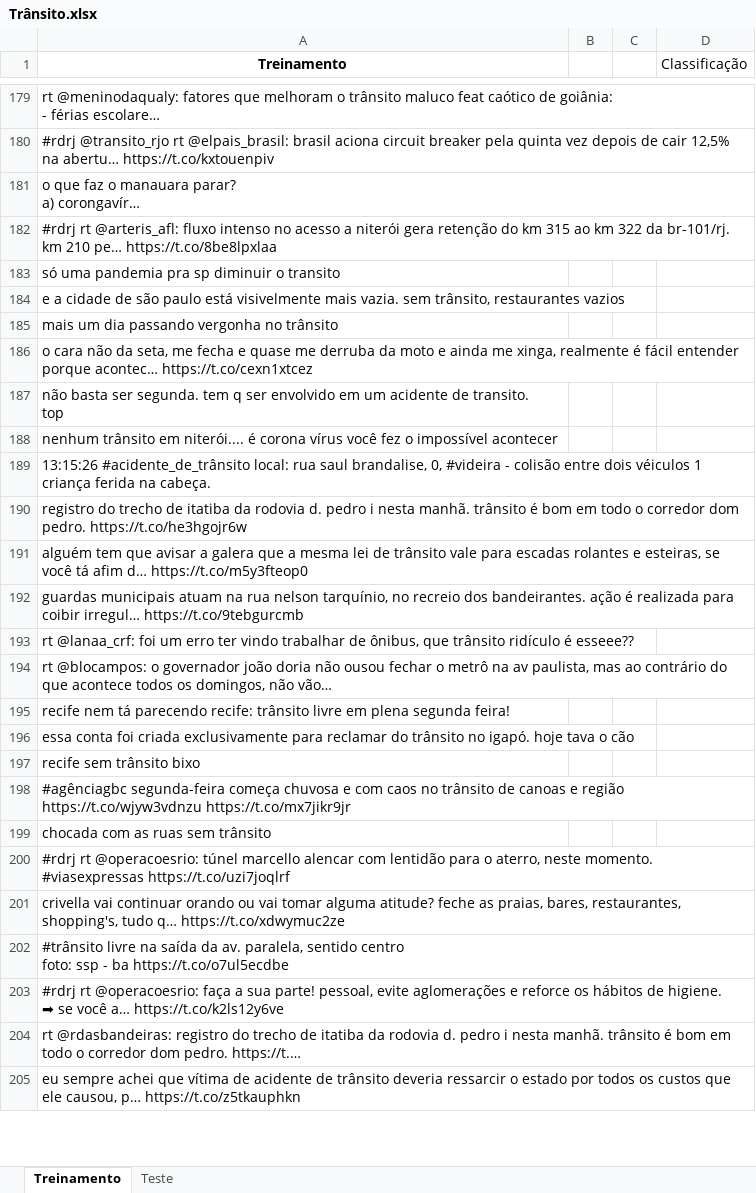
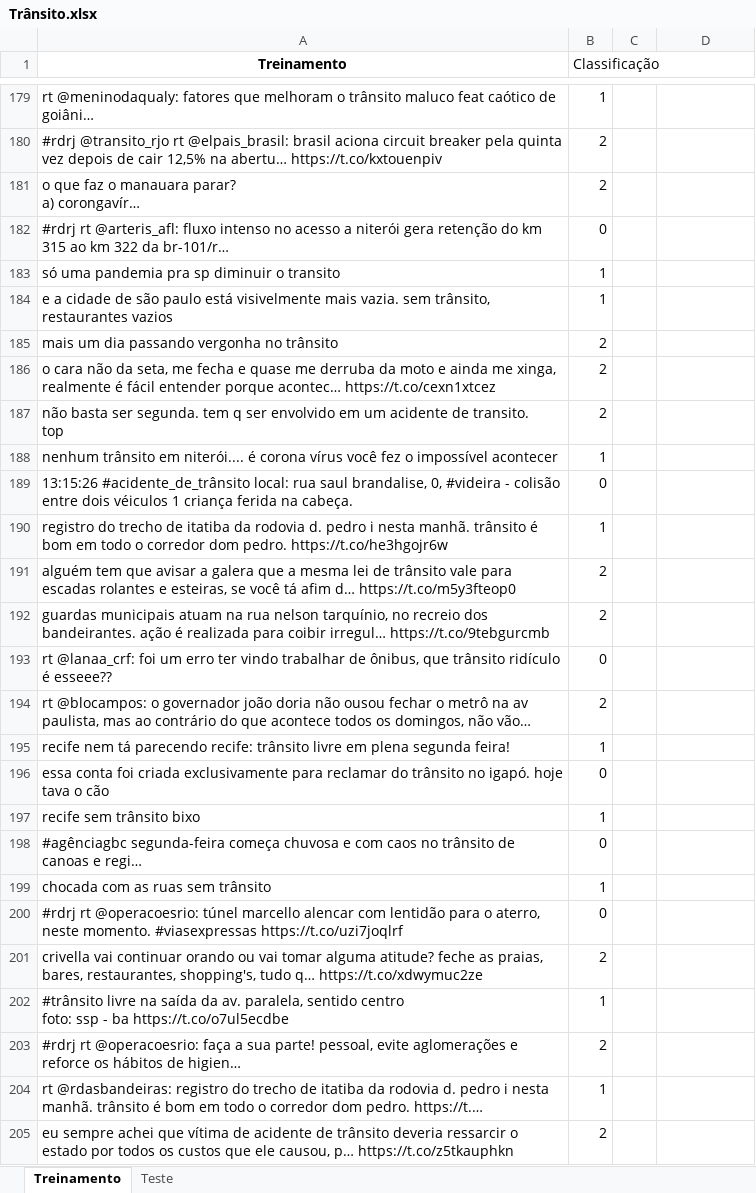
Before and after one commit to Fesilds/Projeto-1---Cdados-2020, an Excel workbook: Trânsito.xlsx, sheet Treinamento, drawn as a sheet; only a part is shown, gaps mark what is left out; long unchanged cells end in …; values as stored, in another font and other column widths than the file's, no borders; the diff covers the shown part only; the diff names each change by its address in the sheet, - before the commit and + after, or states it on an @@ line.

```diff
--- a/Trânsito.xlsx (sheet Treinamento)
+++ b/Trânsito.xlsx (sheet Treinamento)
-B1: (empty)
+B1: Classificação
-D1: Classificação
+D1: (empty)
-B179 (Classificação): (empty)
+B179 (Classificação): 1
-B180:B181 (Classificação): (empty)
+B180:B181 (Classificação): 2
-B182 (Classificação): (empty)
+B182 (Classificação): 0
-B183:B184 (Classificação): (empty)
+B183:B184 (Classificação): 1
-B185:B187 (Classificação): (empty)
+B185:B187 (Classificação): 2
-B188 (Classificação): (empty)
+B188 (Classificação): 1
-B189 (Classificação): (empty)
+B189 (Classificação): 0
-B190 (Classificação): (empty)
+B190 (Classificação): 1
-B191:B192 (Classificação): (empty)
+B191:B192 (Classificação): 2
-B193 (Classificação): (empty)
+B193 (Classificação): 0
-B194 (Classificação): (empty)
+B194 (Classificação): 2
-B195 (Classificação): (empty)
+B195 (Classificação): 1
-B196 (Classificação): (empty)
+B196 (Classificação): 0
-B197 (Classificação): (empty)
+B197 (Classificação): 1
-B198 (Classificação): (empty)
+B198 (Classificação): 0
-B199 (Classificação): (empty)
+B199 (Classificação): 1
-B200 (Classificação): (empty)
+B200 (Classificação): 0
-B201 (Classificação): (empty)
+B201 (Classificação): 2
-B202 (Classificação): (empty)
+B202 (Classificação): 1
-B203 (Classificação): (empty)
+B203 (Classificação): 2
-B204 (Classificação): (empty)
+B204 (Classificação): 1
-B205 (Classificação): (empty)
+B205 (Classificação): 2
```
Also changed, not shown: 126 edited cells elsewhere in this sheet, sheet Teste, 1 other file.
